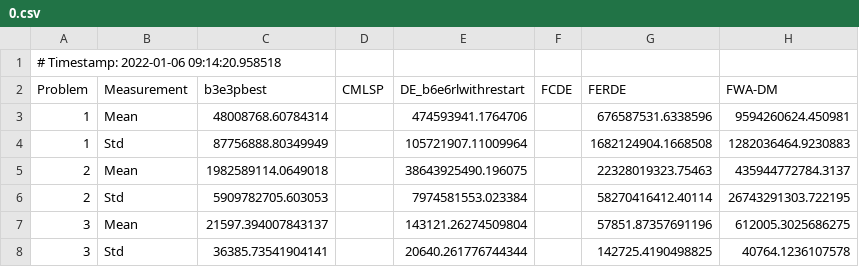
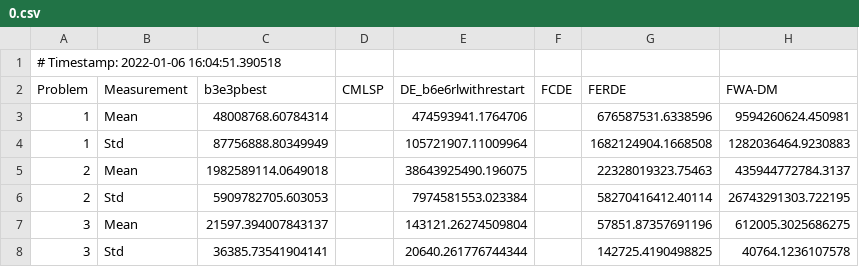
Before and after one commit to tariqshaban/algorithm-comparator, a CSV file: assets/cached_instances/algorithms_comparisons/100D/0.csv, drawn as a sheet; only a part is shown; the diff names each change by its address in the sheet, - before the commit and + after, or states it on an @@ line.

Commit message:
Disabled fast_fetch in caching
Updated cached_instances snapshot

```diff
--- a/assets/cached_instances/algorithms_comparisons/100D/0.csv
+++ b/assets/cached_instances/algorithms_comparisons/100D/0.csv
-A1 (Problem): # Timestamp: 2022-01-06 09:14:20.958518
+A1 (Problem): # Timestamp: 2022-01-06 16:04:51.390518
```
Also changed, not shown: assets/cached_instances/algorithms_comparisons/100D/1.csv, assets/cached_instances/algorithms_comparisons/100D/10.csv, 55 other files.
